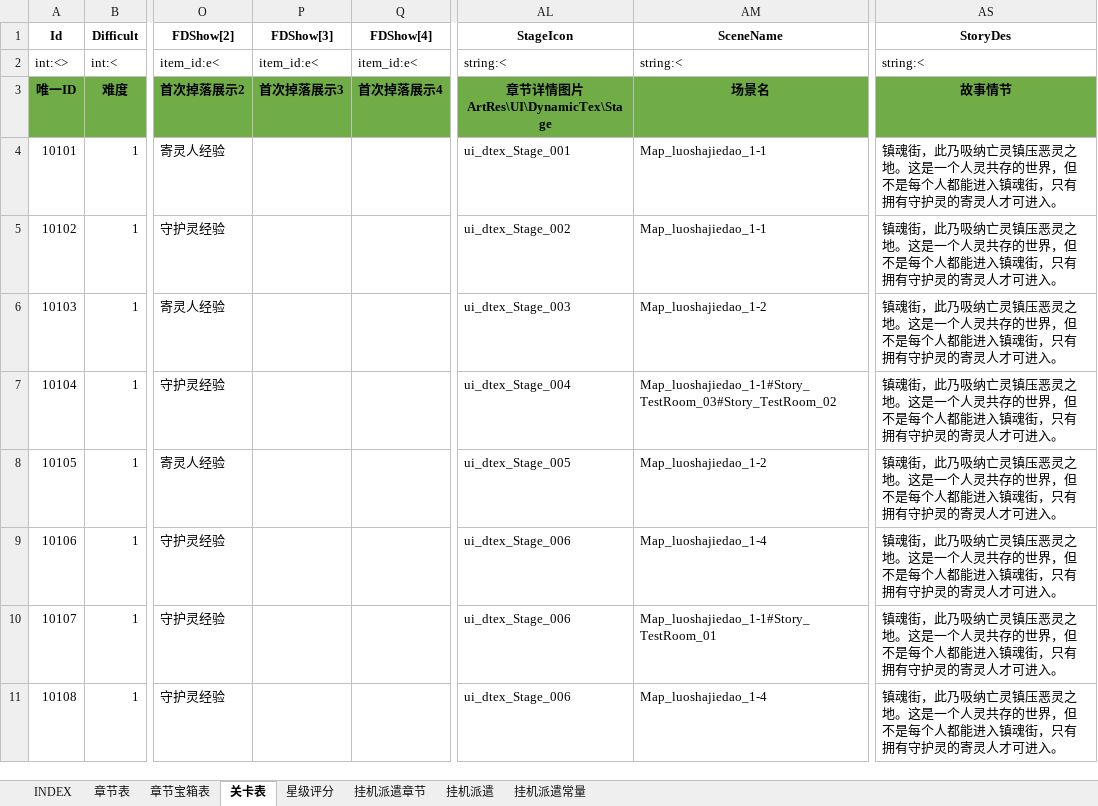
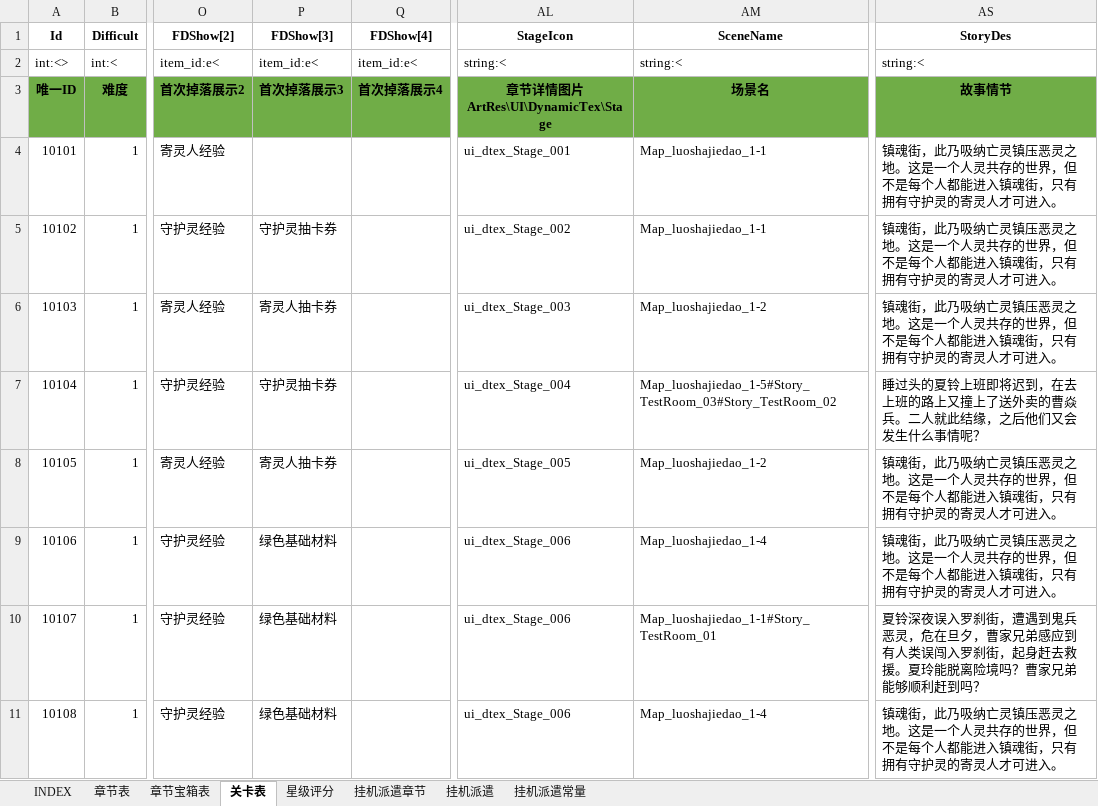
Before and after one commit to hataksumo/ExcelToLua, an Excel workbook: Excel/镇魂街/chapter.章节.xlsx, sheet 关卡表, drawn as a sheet; only a part is shown, gaps mark what is left out; values as stored, in another font and other column widths than the file's, no borders; the diff covers the shown part only; the diff names each change by its address in the sheet, - before the commit and + after, or states it on an @@ line.

```diff
--- a/Excel/镇魂街/chapter.章节.xlsx (sheet 关卡表)
+++ b/Excel/镇魂街/chapter.章节.xlsx (sheet 关卡表)
-P5 (FDShow[3]): (empty)
+P5 (FDShow[3]): 守护灵抽卡券
-P6 (FDShow[3]): (empty)
+P6 (FDShow[3]): 寄灵人抽卡券
-P7 (FDShow[3]): (empty)
+P7 (FDShow[3]): 守护灵抽卡券
-AM7 (SceneName): Map_luoshajiedao_1-1#Story_TestRoom_03#Story_TestRoom_02
+AM7 (SceneName): Map_luoshajiedao_1-5#Story_TestRoom_03#Story_TestRoom_02
-AS7 (StoryDes): 镇魂街，此乃吸纳亡灵镇压恶灵之地。这是一个人灵共存的世界，但不是每个人都能进入镇魂街，只有拥有守护灵的寄灵人才可进入。
+AS7 (StoryDes): 睡过头的夏铃上班即将迟到，在去上班的路上又撞上了送外卖的曹焱兵。二人就此结缘，之后他们又会发生什么事情呢？
-P8 (FDShow[3]): (empty)
+P8 (FDShow[3]): 寄灵人抽卡券
-P9:P11 (FDShow[3]): (empty)
+P9:P11 (FDShow[3]): 绿色基础材料
-AS10 (StoryDes): 镇魂街，此乃吸纳亡灵镇压恶灵之地。这是一个人灵共存的世界，但不是每个人都能进入镇魂街，只有拥有守护灵的寄灵人才可进入。
+AS10 (StoryDes): 夏铃深夜误入罗刹街，遭遇到鬼兵恶灵，危在旦夕，曹家兄弟感应到有人类误闯入罗刹街，起身赶去救援。夏玲能脱离险境吗？曹家兄弟能够顺利赶到吗？
```
Also changed, not shown: 418 edited cells elsewhere in this sheet, sheet 章节宝箱表, sheet 星级评分, Excel/镇魂街/INDEX/INDEX.xlsx, Excel/镇魂街/basicInfo.基础信息.xlsx, 11 other files.
